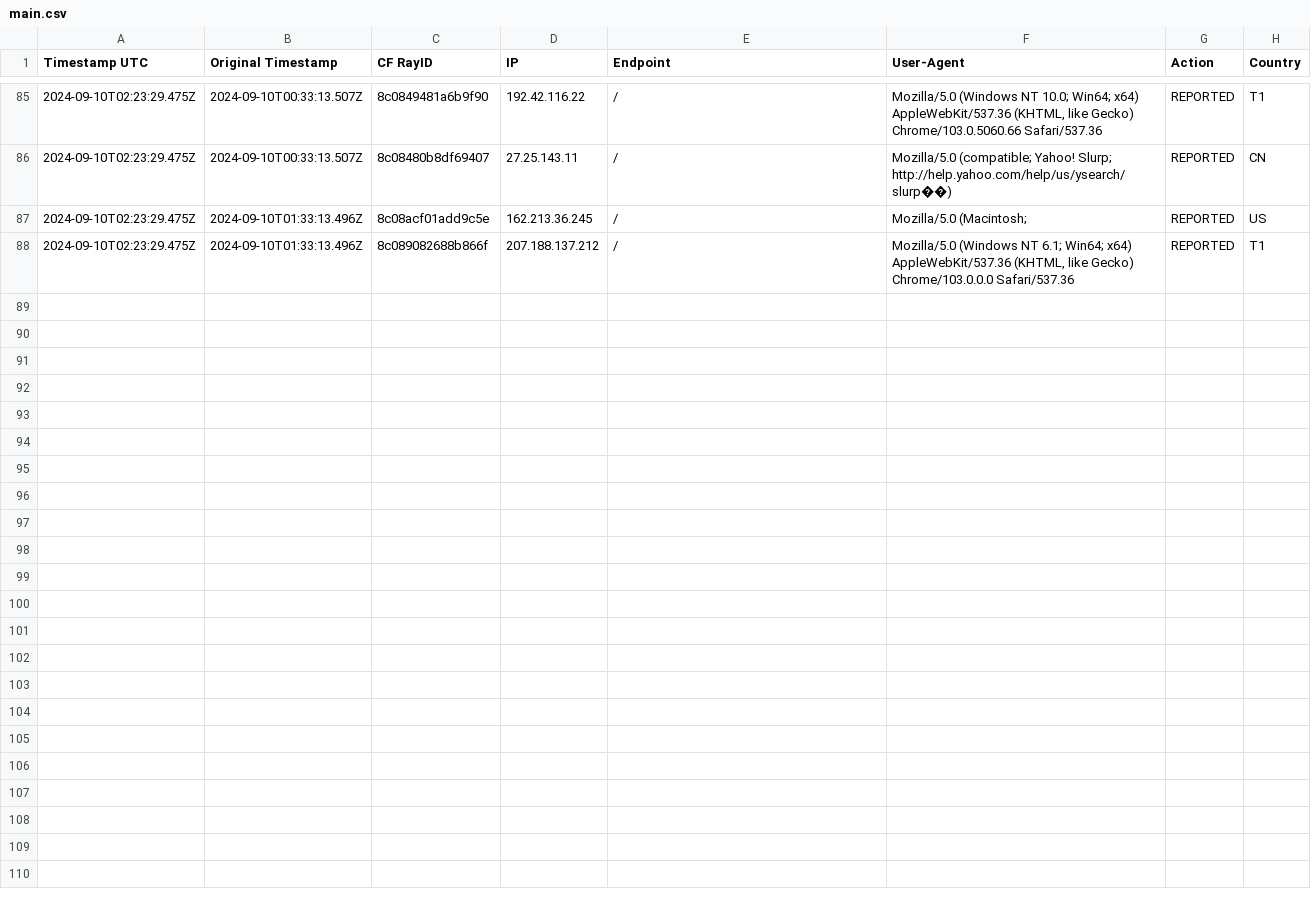
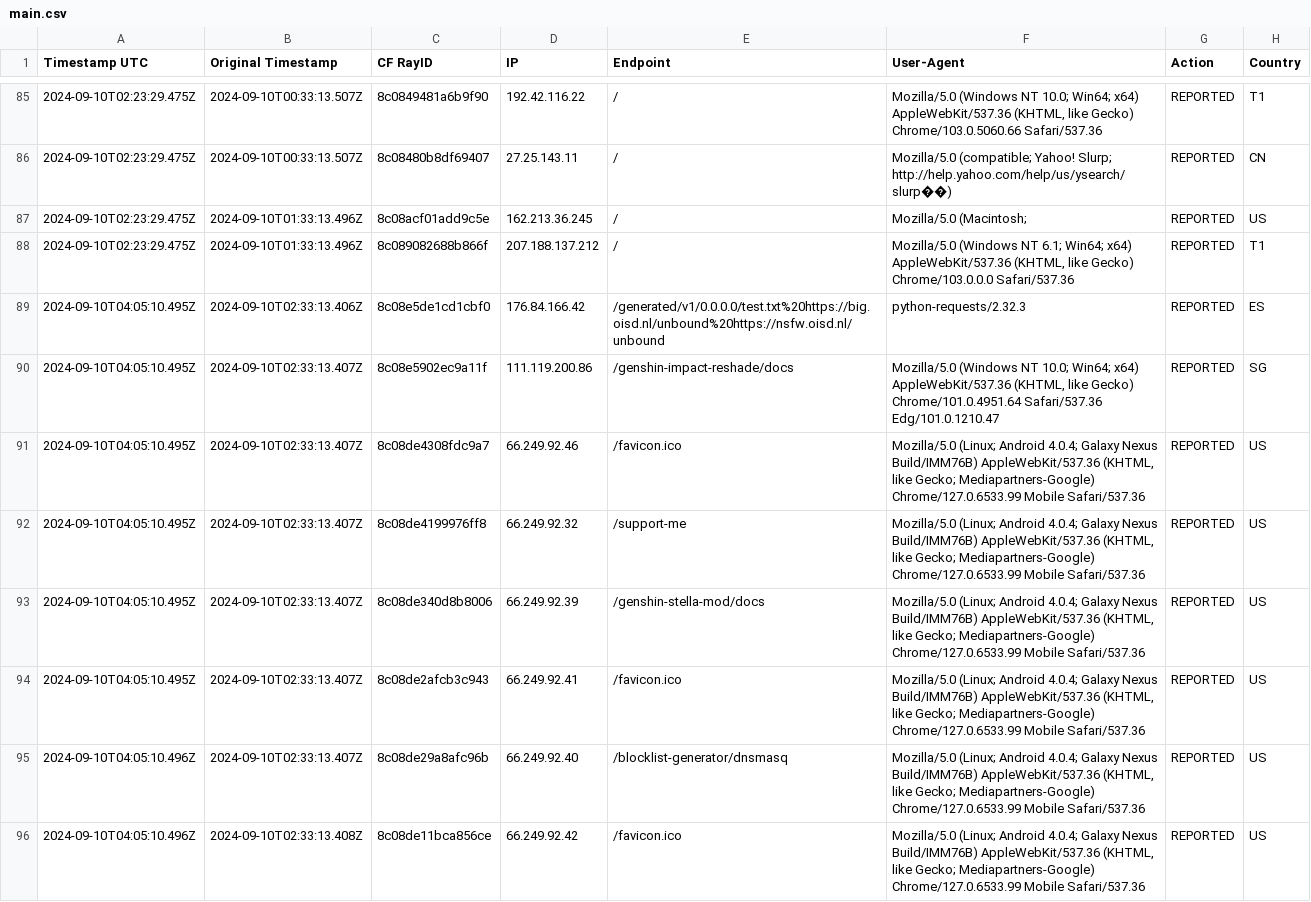
Before and after one commit to sefinek24/Malicious-IP-Addresses, a CSV file: lists/main.csv, drawn as a sheet; only a part is shown, gaps mark what is left out; the diff covers the shown part only; the diff names each change by its address in the sheet, - before the commit and + after, or states it on an @@ line.

Commit message:
Update the list of malicious IP addresses [2 files]
lists/main.csv
lists/main.txt

```diff
--- a/lists/main.csv
+++ b/lists/main.csv
+row 89: 2024-09-10T04:05:10.495Z | 2024-09-10T02:33:13.406Z | 8c08e5de1cd1cbf0 | 176.84.166.42 | /generated/v1/0.0.0.0/test.txt%20https://big.oisd.nl/unbound%20https://nsfw.oisd.nl/unbound | python-requests/2.32.3 | REPORTED | ES
+row 90: 2024-09-10T04:05:10.495Z | 2024-09-10T02:33:13.407Z | 8c08e5902ec9a11f | 111.119.200.86 | /genshin-impact-reshade/docs | Mozilla/5.0 (Windows NT 10.0; Win64; x64) AppleWebKit/537.36 (KHTML, like Gecko) Chrome/101.0.4951.64 Safari/537.36 Edg/101.0.1210.47 | REPORTED | SG
+row 91: 2024-09-10T04:05:10.495Z | 2024-09-10T02:33:13.407Z | 8c08de4308fdc9a7 | 66.249.92.46 | /favicon.ico | Mozilla/5.0 (Linux; Android 4.0.4; Galaxy Nexus Build/IMM76B) AppleWebKit/537.36 (KHTML, like Gecko; Mediapartners-Google) Chrome/127.0.6533.99 Mobile Safari/537.36 | REPORTED | US
+row 92: 2024-09-10T04:05:10.495Z | 2024-09-10T02:33:13.407Z | 8c08de4199976ff8 | 66.249.92.32 | /support-me | Mozilla/5.0 (Linux; Android 4.0.4; Galaxy Nexus Build/IMM76B) AppleWebKit/537.36 (KHTML, like Gecko; Mediapartners-Google) Chrome/127.0.6533.99 Mobile Safari/537.36 | REPORTED | US
+row 93: 2024-09-10T04:05:10.495Z | 2024-09-10T02:33:13.407Z | 8c08de340d8b8006 | 66.249.92.39 | /genshin-stella-mod/docs | Mozilla/5.0 (Linux; Android 4.0.4; Galaxy Nexus Build/IMM76B) AppleWebKit/537.36 (KHTML, like Gecko; Mediapartners-Google) Chrome/127.0.6533.99 Mobile Safari/537.36 | REPORTED | US
+row 94: 2024-09-10T04:05:10.495Z | 2024-09-10T02:33:13.407Z | 8c08de2afcb3c943 | 66.249.92.41 | /favicon.ico | Mozilla/5.0 (Linux; Android 4.0.4; Galaxy Nexus Build/IMM76B) AppleWebKit/537.36 (KHTML, like Gecko; Mediapartners-Google) Chrome/127.0.6533.99 Mobile Safari/537.36 | REPORTED | US
+row 95: 2024-09-10T04:05:10.496Z | 2024-09-10T02:33:13.407Z | 8c08de29a8afc96b | 66.249.92.40 | /blocklist-generator/dnsmasq | Mozilla/5.0 (Linux; Android 4.0.4; Galaxy Nexus Build/IMM76B) AppleWebKit/537.36 (KHTML, like Gecko; Mediapartners-Google) Chrome/127.0.6533.99 Mobile Safari/537.36 | REPORTED | US
+row 96: 2024-09-10T04:05:10.496Z | 2024-09-10T02:33:13.408Z | 8c08de11bca856ce | 66.249.92.42 | /favicon.ico | Mozilla/5.0 (Linux; Android 4.0.4; Galaxy Nexus Build/IMM76B) AppleWebKit/537.36 (KHTML, like Gecko; Mediapartners-Google) Chrome/127.0.6533.99 Mobile Safari/537.36 | REPORTED | US
```
Also changed, not shown: 8 added rows elsewhere in this file, 1 other file.
